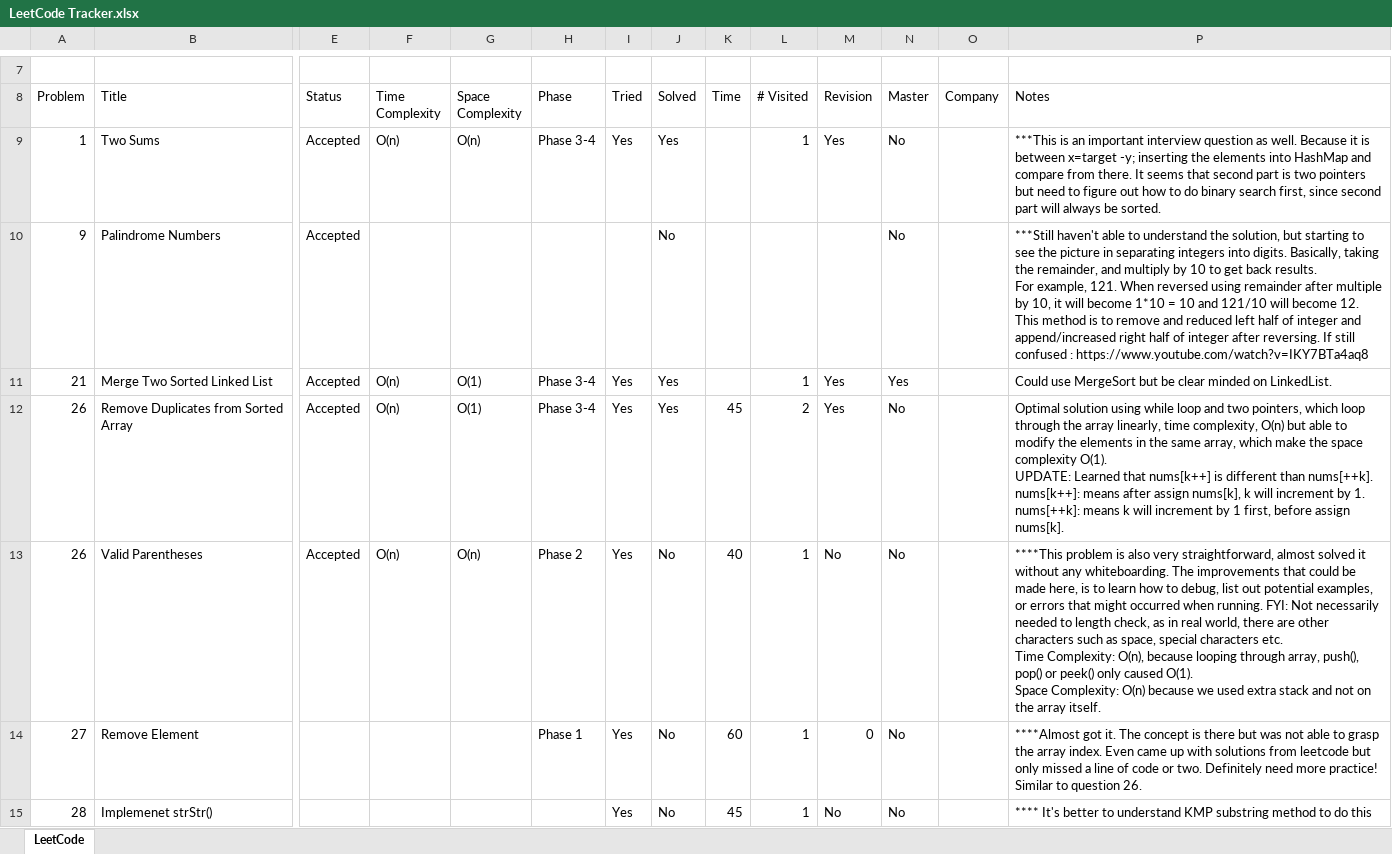
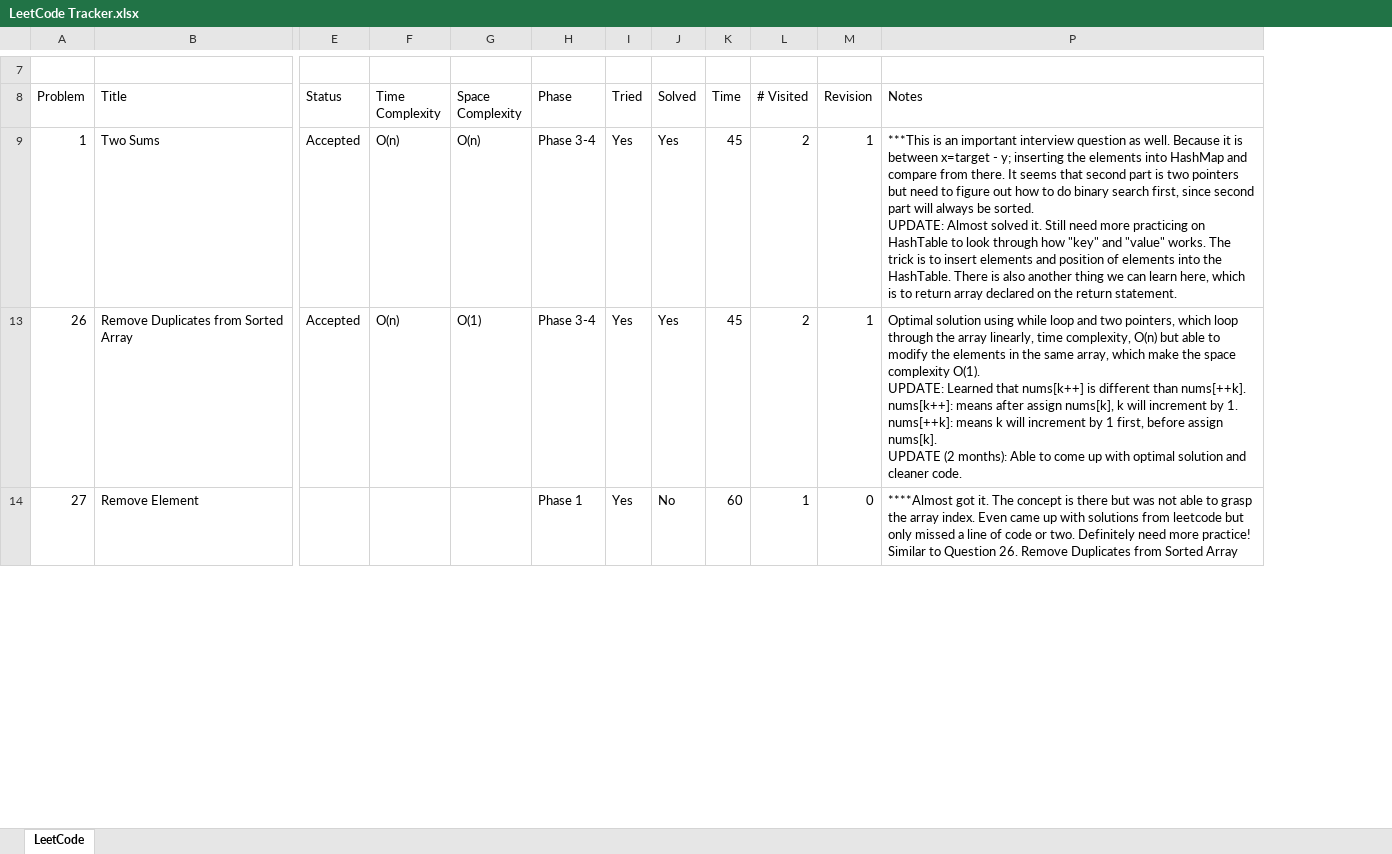
Before and after one commit to leontan4/LeetCode, an Excel workbook: LeetCode Tracker.xlsx, sheet LeetCode, drawn as a sheet; only a part is shown, gaps mark what is left out; values as stored, in another font and other column widths than the file's, no cell formats; conditional formats not drawn; removed rows and columns are numbered as before the commit, all else as after; rows hold the shown columns only; ↵ is a line break in a cell; the diff covers the shown part only; the diff names each change by its address in the sheet, - before the commit and + after, or states it on an @@ line.

Commit message:
updated tracker

```diff
--- a/LeetCode Tracker.xlsx (sheet LeetCode)
+++ b/LeetCode Tracker.xlsx (sheet LeetCode)
@@ column N (Master) hidden, row 9: No; row 12: No; row 14: No @@
@@ column O (Company) hidden, empty @@
-K9 (Time): (empty)
+K9 (Time): 45
-L9 (# Visited): 1
+L9 (# Visited): 2
-M9 (Revision): Yes
+M9 (Revision): 1
-P9 (Notes): …between x=target -y; inserting the elements into HashMap and compare from there. It seems that second part is two pointers but need to figure out how to do binary search first, since second part will always be sorted.
+P9 (Notes): …between x=target - y; inserting the elements into HashMap and compare from there. It seems that second part is two pointers but need to figure out how to do binary search first, since second part will always be sorted. ↵ UPDATE: Almost solved it. Still need more practicing on HashTable to look through how "key" and "value" works. The trick is to insert elements and position of elements into the HashTable. There is also another thing we can learn here, which is to return array declared on the return statement.
-row 10: 9 | Palindrome Numbers | Accepted |  |  |  |  | No |  |  |  | No |  | ***Still haven't able to understand the solution, but starting to see the picture in separating integers into digits. Basically, taking the remainder, and multiply by 10 to get back results. ↵ For example, 121. When reversed using remainder after multiple by 10, it will become 1*10 = 10 and 121/10 will become 12. This method is to remove and reduced left half of integer and append/increased right half of integer after reversing. If still confused : https://www.youtube.com/watch?v=IKY7BTa4aq8
-row 11: 21 | Merge Two Sorted Linked List | Accepted | O(n) | O(1) | Phase 3-4 | Yes | Yes |  | 1 | Yes | Yes |  | Could use MergeSort but be clear minded on LinkedList.
-M13 (Revision): Yes
+M13 (Revision): 1
-P13 (Notes): …assign nums[k].
+P13 (Notes): …assign nums[k]. ↵ UPDATE (2 months): Able to come up with optimal solution and cleaner code.
-row 13: 26 | Valid Parentheses | Accepted | O(n) | O(n) | Phase 2 | Yes | No | 40 | 1 | No | No |  | ****This problem is also very straightforward, almost solved it without any whiteboarding. The improvements that could be made here, is to learn how to debug, list out potential examples, or errors that might occurred when running. FYI: Not necessarily needed to length check, as in real world, there are other characters such as space, special characters etc. ↵ Time Complexity: O(n), because looping through array, push(), pop() or peek() only caused O(1). ↵ Space Complexity: O(n) because we used extra stack and not on the array itself.
-P14 (Notes): …Similar to question 26.
+P14 (Notes): …Similar to Question 26. Remove Duplicates from Sorted Array
-row 15: 28 | Implemenet strStr() |  |  |  |  | Yes | No | 45 | 1 | No | No |  | **** It's better to understand KMP substring method to do this
```
Also changed, not shown: 2 added rows, 21 removed rows, 1 hidden or unhidden row and 15 edited cells elsewhere in this sheet, cell formats, hidden cells.
